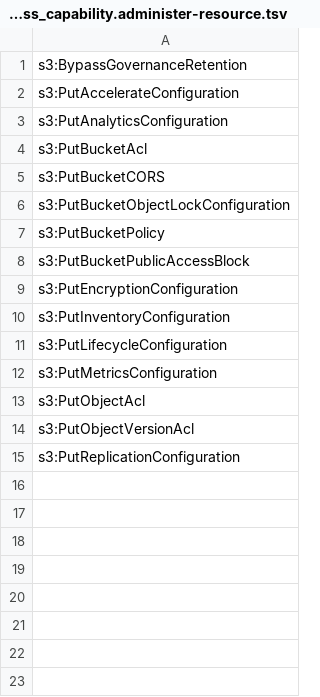
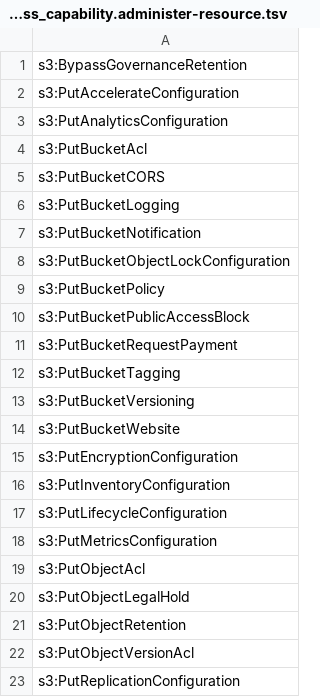
Before and after one commit to k9securityio/terraform-aws-s3-bucket, a TSV file: k9policy/k9-access_capability.administer-resource.tsv, drawn as a sheet.

Commit message:
Adjust administer resource statement to cover all `administer-resource` actions for S3 bucket and object resource types.

```diff
--- a/k9policy/k9-access_capability.administer-resource.tsv
+++ b/k9policy/k9-access_capability.administer-resource.tsv
@@ -5,2 +5,4 @@ s3:PutBucketAcl
 s3:PutBucketCORS
+s3:PutBucketLogging
+s3:PutBucketNotification
 s3:PutBucketObjectLockConfiguration
@@ -8,2 +10,6 @@ s3:PutBucketPolicy
 s3:PutBucketPublicAccessBlock
+s3:PutBucketRequestPayment
+s3:PutBucketTagging
+s3:PutBucketVersioning
+s3:PutBucketWebsite
 s3:PutEncryptionConfiguration
@@ -13,2 +19,4 @@ s3:PutMetricsConfiguration
 s3:PutObjectAcl
+s3:PutObjectLegalHold
+s3:PutObjectRetention
 s3:PutObjectVersionAcl
```
